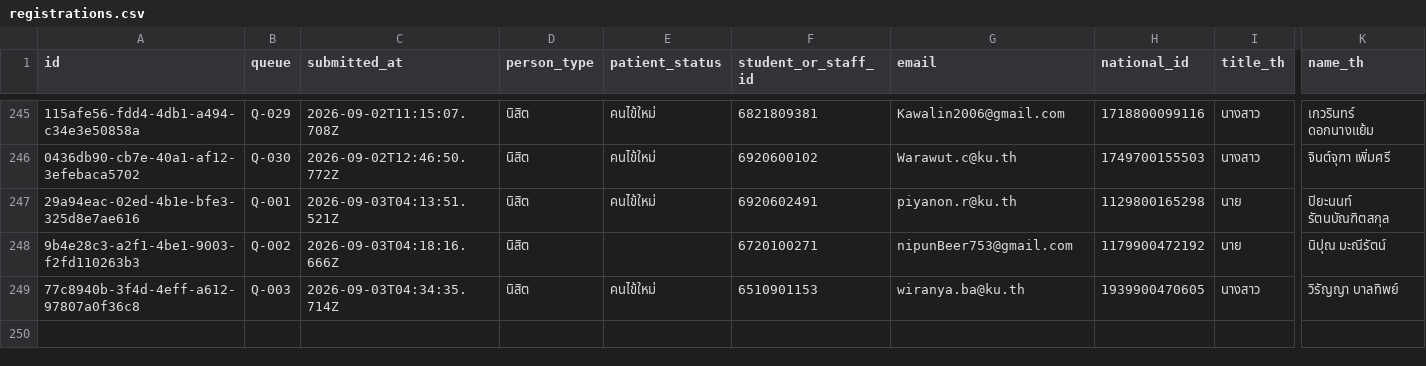
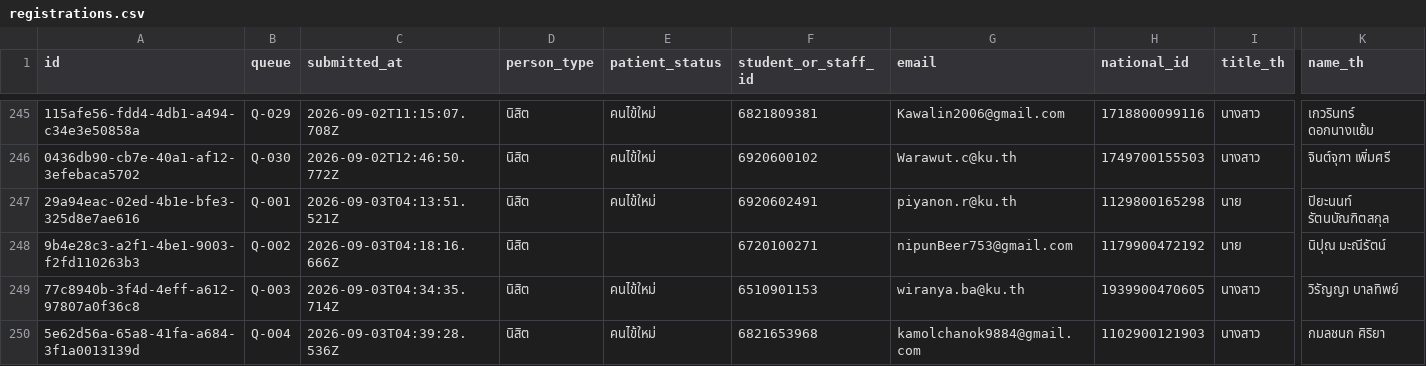
Before and after one commit to PythonianSt/Register2, a CSV file: data/registrations.csv, drawn as a sheet; only a part is shown, gaps mark what is left out; rows hold the shown columns only; the diff names each change by its address in the sheet, - before the commit and + after, or states it on an @@ line.

Commit message:
registration 5e62d56a-65a8-41fa-a684-3f1a0013139d

```diff
--- a/data/registrations.csv
+++ b/data/registrations.csv
+row 250: 5e62d56a-65a8-41fa-a684-3f1a0013139d | Q-004 | 2026-09-03T04:39:28.536Z | นิสิต | คนไข้ใหม่ | 6821653968 | kamolchanok9884@gmail.com | 1102900121903 | นางสาว | กมลชนก ศิริยา
```
